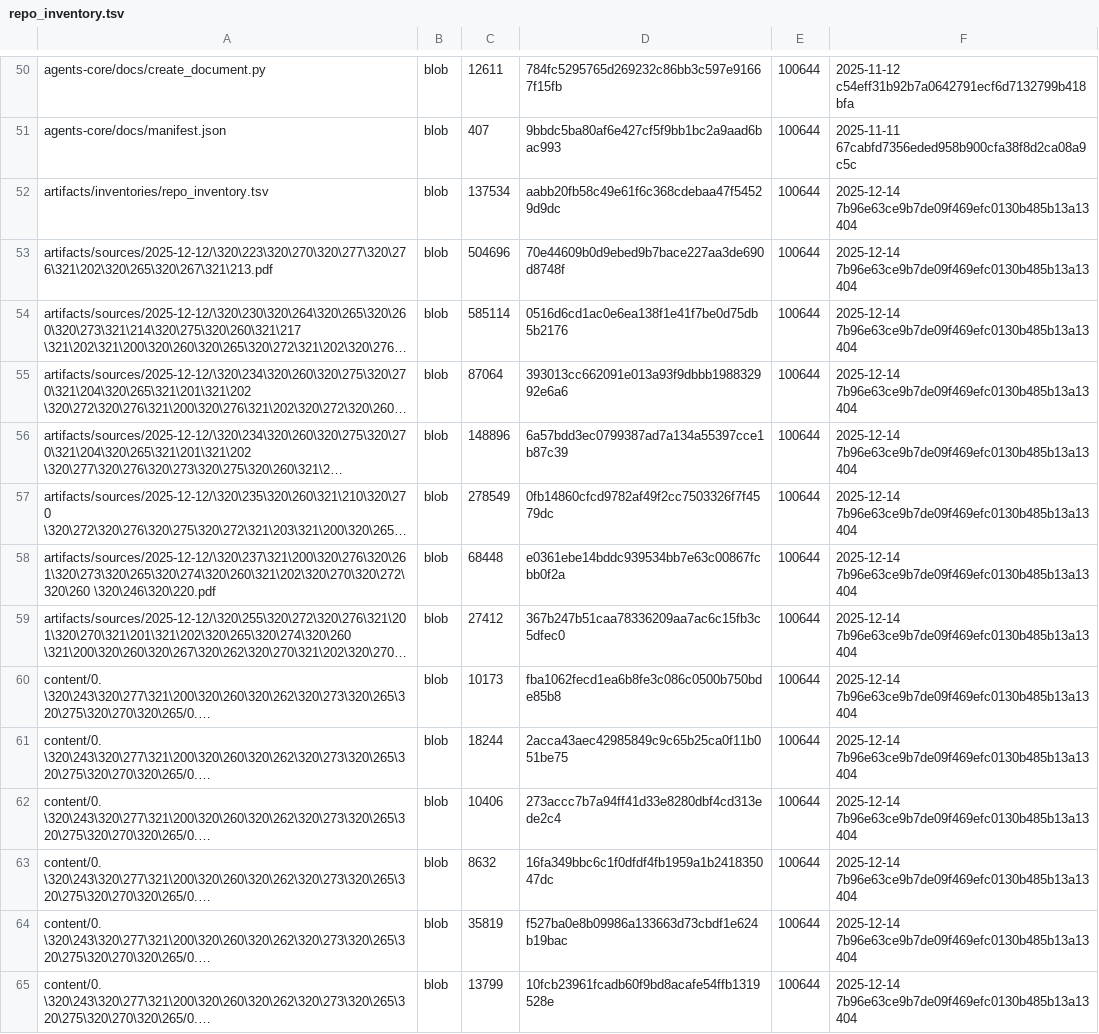
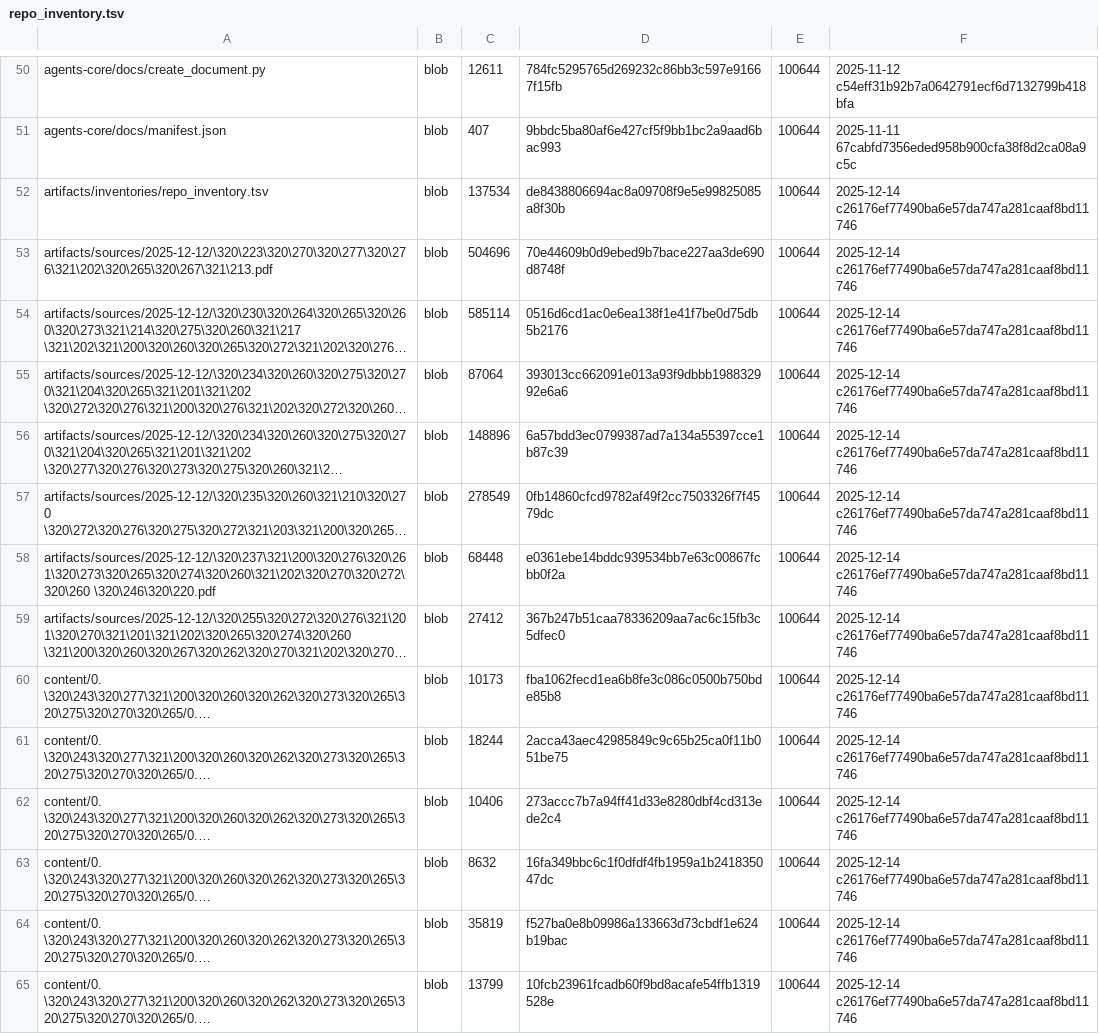
Before and after one commit to TserenTserenov/DS-ecosystem-development, a TSV file: artifacts/inventories/repo_inventory.tsv, drawn as a sheet; only a part is shown, gaps mark what is left out; long unchanged cells end in …; the diff covers the shown part only; the diff names each change by its address in the sheet, - before the commit and + after, or states it on an @@ line.

Commit message:
chore: add repo inventory

```diff
--- a/artifacts/inventories/repo_inventory.tsv
+++ b/artifacts/inventories/repo_inventory.tsv
-D52: aabb20fb58c49e61f6c368cdebaa47f54529d9dc
+D52: de8438806694ac8a09708f9e5e99825085a8f30b
-F52:F65: 2025-12-14 7b96e63ce9b7de09f469efc0130b485b13a13404
+F52:F65: 2025-12-14 c26176ef77490ba6e57da747a281caaf8bd11746
```
Also changed, not shown: 151 edited cells elsewhere in this file.
